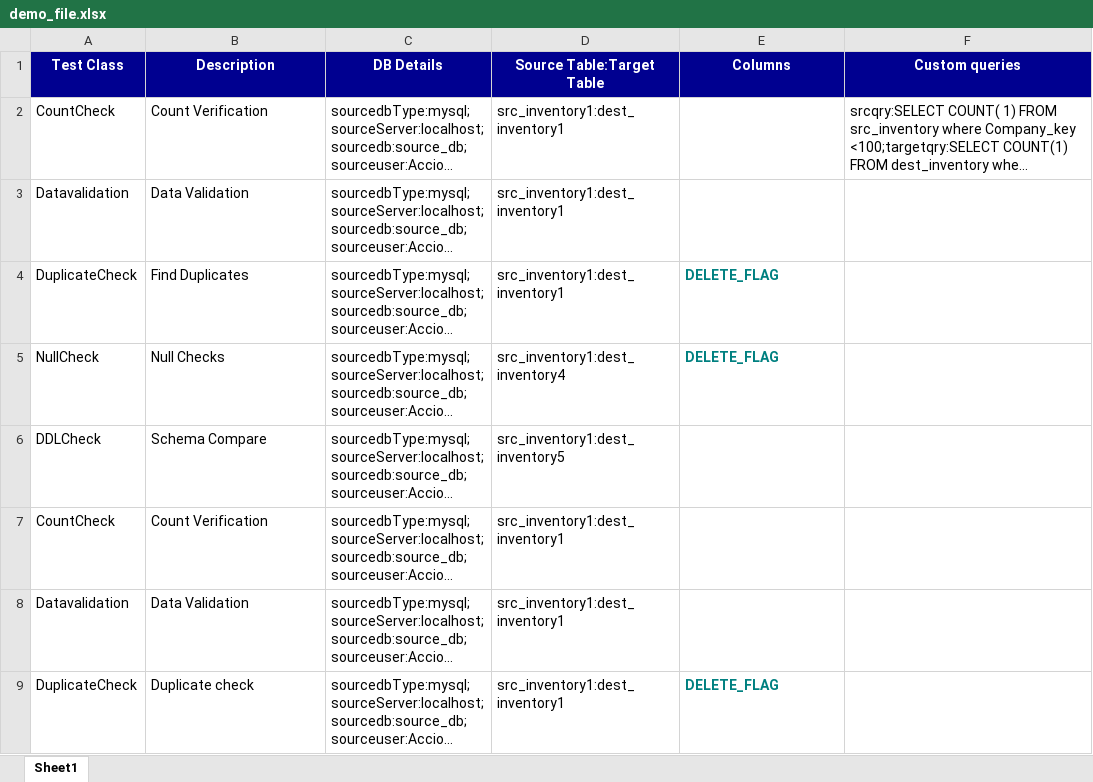
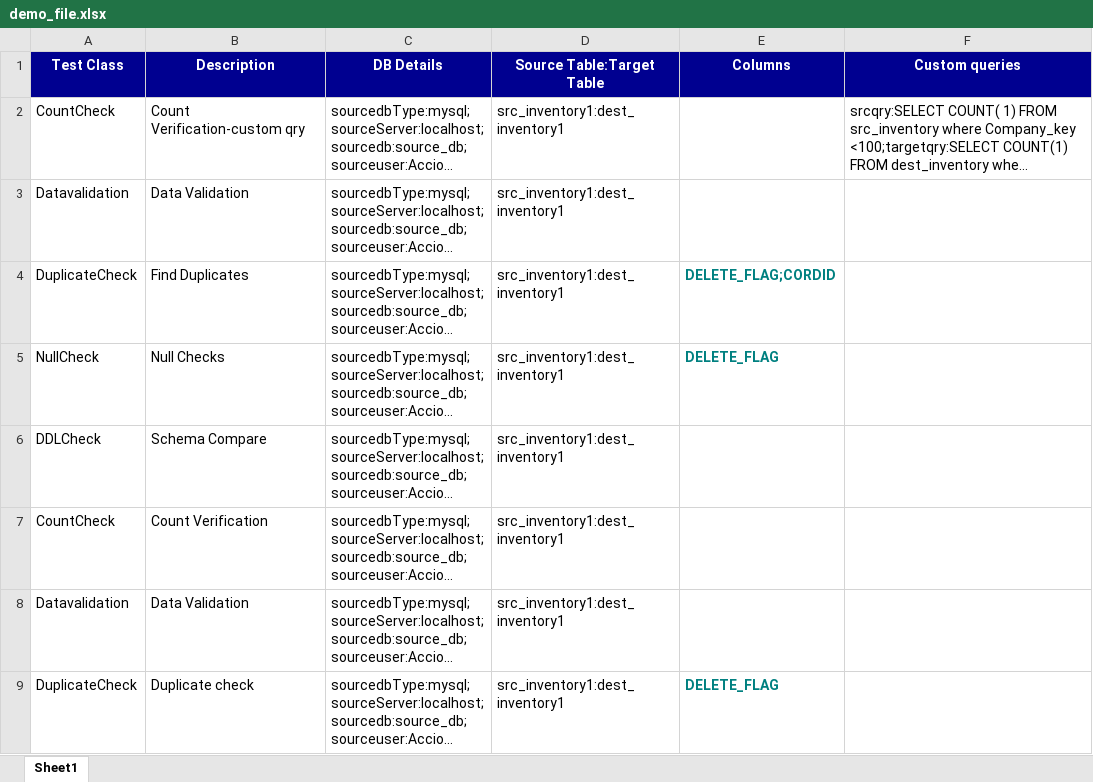
Before and after one commit to HarshadKavathiya/acciom_portal, an Excel workbook: InsertDataScript/demo_file.xlsx, sheet Sheet1, drawn as a sheet; only a part is shown; long unchanged cells end in …; values as stored, in another font and other column widths than the file's, no borders; the diff names each change by its address in the sheet, - before the commit and + after, or states it on an @@ line.

```diff
--- a/InsertDataScript/demo_file.xlsx (sheet Sheet1)
+++ b/InsertDataScript/demo_file.xlsx (sheet Sheet1)
-B2 (Description): Count Verification
+B2 (Description): Count Verification-custom qry
-E4 (Columns): DELETE_FLAG
+E4 (Columns): DELETE_FLAG;CORDID
-D5 (Source Table:Target Table): src_inventory1:dest_inventory4
+D5 (Source Table:Target Table): src_inventory1:dest_inventory1
-D6 (Source Table:Target Table): src_inventory1:dest_inventory5
+D6 (Source Table:Target Table): src_inventory1:dest_inventory1
```
Also changed, not shown: 25 other files.
